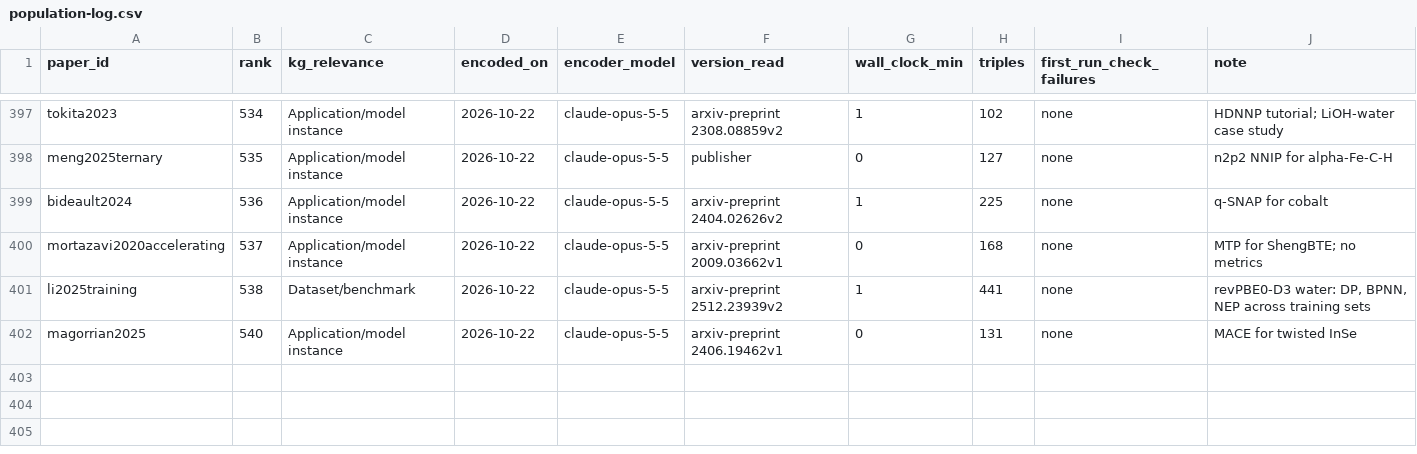
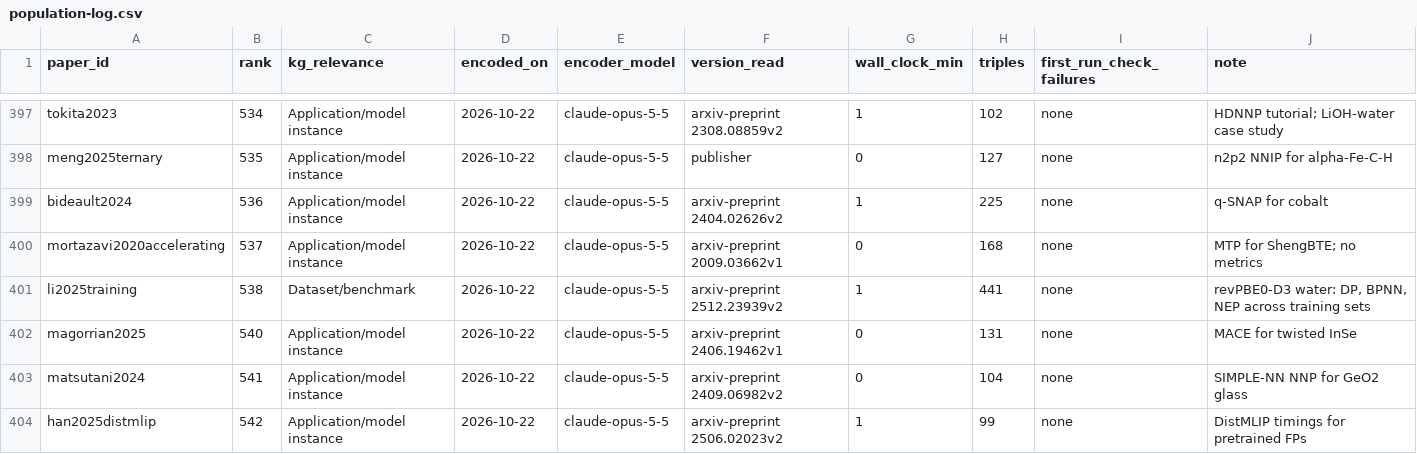
Before and after one commit to danielhz/mlips-ontology, a CSV file: artifacts/kg/population-log.csv, drawn as a sheet; only a part is shown, gaps mark what is left out.

Commit message:
kg: encode ranks 541-542 (SIMPLE-NN NNP for GeO2 glass; DistMLIP multi-GPU inference timings)

```diff
--- a/artifacts/kg/population-log.csv
+++ b/artifacts/kg/population-log.csv
@@ -402 +402,3 @@ li2025training,538,Dataset/benchmark,2026-10-22,claude-opus-5-5,arxiv-preprint 2
 magorrian2025,540,Application/model instance,2026-10-22,claude-opus-5-5,arxiv-preprint 2406.19462v1,0,131,none,MACE for twisted InSe
+matsutani2024,541,Application/model instance,2026-10-22,claude-opus-5-5,arxiv-preprint 2409.06982v2,0,104,none,SIMPLE-NN NNP for GeO2 glass
+han2025distmlip,542,Application/model instance,2026-10-22,claude-opus-5-5,arxiv-preprint 2506.02023v2,1,99,none,DistMLIP timings for pretrained FPs
```
Also changed, not shown: artifacts/kg/datasets-splits.csv, 6 other files.
